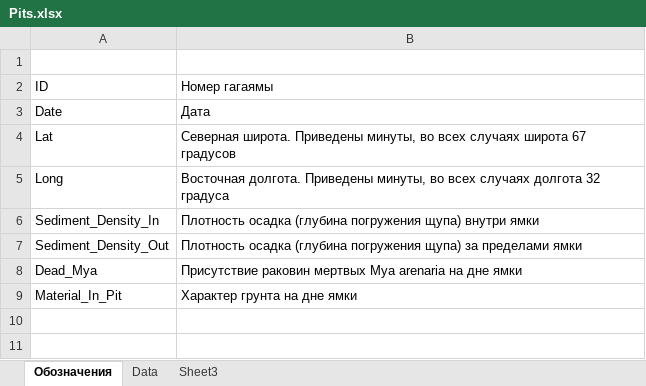
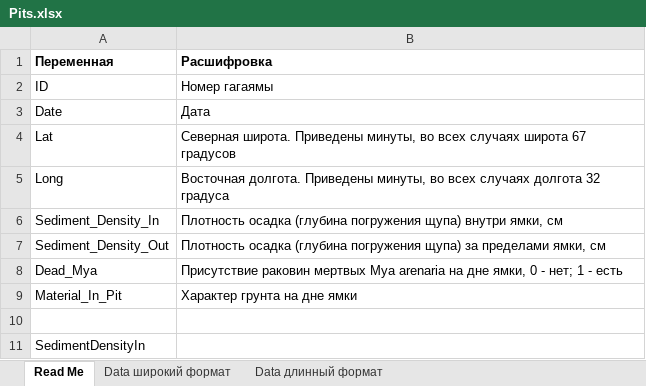
Before and after one commit to polydora/LMBE-online, an Excel workbook: data/Pits.xlsx, sheet Read Me, drawn as a sheet; values as stored, in another font and other column widths than the file's, no borders; the diff names each change by its address in the sheet, - before the commit and + after, or states it on an @@ line.

```diff
--- a/data/Pits.xlsx (sheet Read Me)
+++ b/data/Pits.xlsx (sheet Read Me)
-sheet tab: Обозначения
+sheet tab: Read Me
-sheet tab: Data
+sheet tab: Data широкий формат
-sheet tab: Sheet3
+sheet tab: Data длинный формат
-row 1: (empty)
+row 1: Переменная | Расшифровка
-B6 (Расшифровка): …щупа) внутри ямки
+B6 (Расшифровка): …щупа) внутри ямки, см
-B7 (Расшифровка): …за пределами ямки
+B7 (Расшифровка): …за пределами ямки, см
-B8 (Расшифровка): …на дне ямки
+B8 (Расшифровка): …на дне ямки, 0 - нет; 1 - есть
+row 10: (empty)
+row 11: SedimentDensityIn
```
Also changed, not shown: sheet Data длинный формат, sheet Data широкий формат, hidden cells, data/Somateria_abundance.xlsx, 7 other files.
